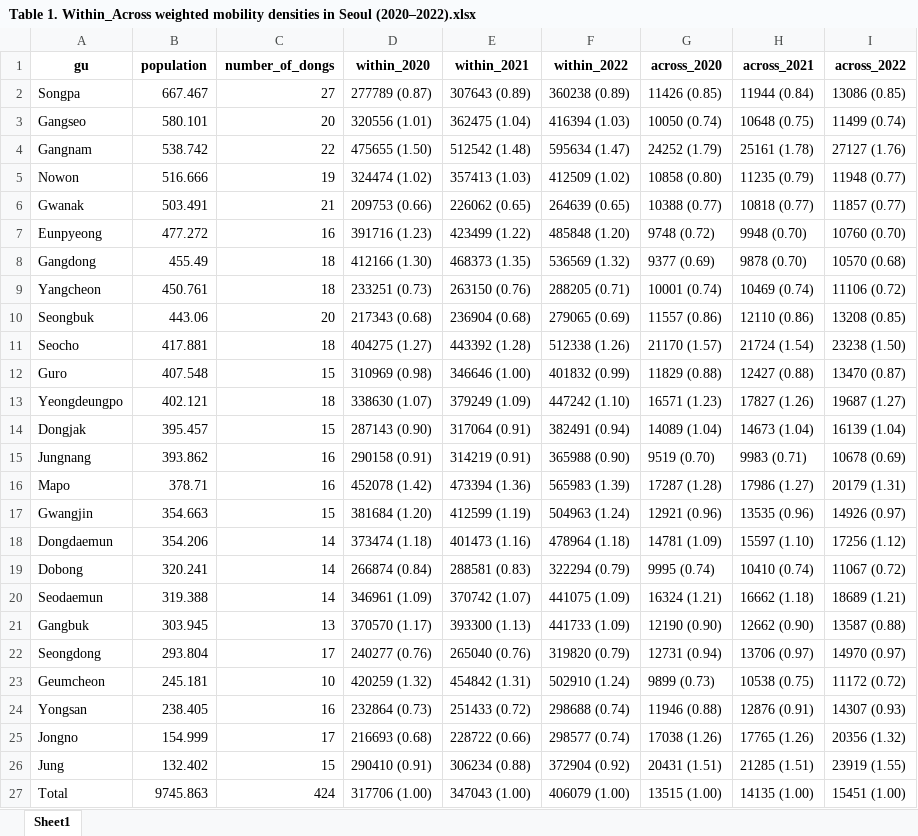
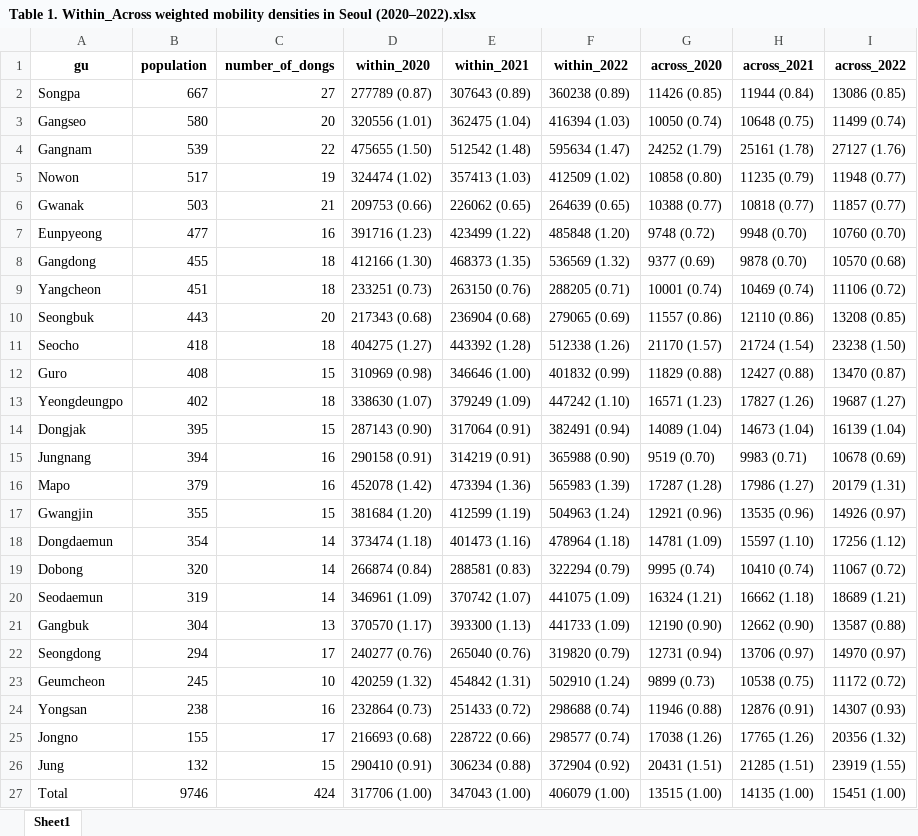
Before and after one commit to UConn-Health-Disease-Modeling/SeoulMobilityNetwork, an Excel workbook: result/Table 1. Within_Across weighted mobility densities in Seoul (2020–2022).xlsx, sheet Sheet1, drawn as a sheet; values as stored, in another font and other column widths than the file's, no borders; the diff names each change by its address in the sheet, - before the commit and + after, or states it on an @@ line.

```diff
--- a/result/Table 1. Within_Across weighted mobility densities in Seoul (2020–2022).xlsx (sheet Sheet1)
+++ b/result/Table 1. Within_Across weighted mobility densities in Seoul (2020–2022).xlsx (sheet Sheet1)
-B2 (population): 667.467
+B2 (population): 667
-B3 (population): 580.101
+B3 (population): 580
-B4 (population): 538.742
+B4 (population): 539
-B5 (population): 516.666
+B5 (population): 517
-B6 (population): 503.491
+B6 (population): 503
-B7 (population): 477.272
+B7 (population): 477
-B8 (population): 455.49
+B8 (population): 455
-B9 (population): 450.761
+B9 (population): 451
-B10 (population): 443.06
+B10 (population): 443
-B11 (population): 417.881
+B11 (population): 418
-B12 (population): 407.548
+B12 (population): 408
-B13 (population): 402.121
+B13 (population): 402
-B14 (population): 395.457
+B14 (population): 395
-B15 (population): 393.862
+B15 (population): 394
-B16 (population): 378.71
+B16 (population): 379
-B17 (population): 354.663
+B17 (population): 355
-B18 (population): 354.206
+B18 (population): 354
-B19 (population): 320.241
+B19 (population): 320
-B20 (population): 319.388
+B20 (population): 319
-B21 (population): 303.945
+B21 (population): 304
-B22 (population): 293.804
+B22 (population): 294
-B23 (population): 245.181
+B23 (population): 245
-B24 (population): 238.405
+B24 (population): 238
-B25 (population): 154.999
+B25 (population): 155
-B26 (population): 132.402
+B26 (population): 132
-B27 (population): 9745.863
+B27 (population): 9746
```
Also changed, not shown: 1 other file.
